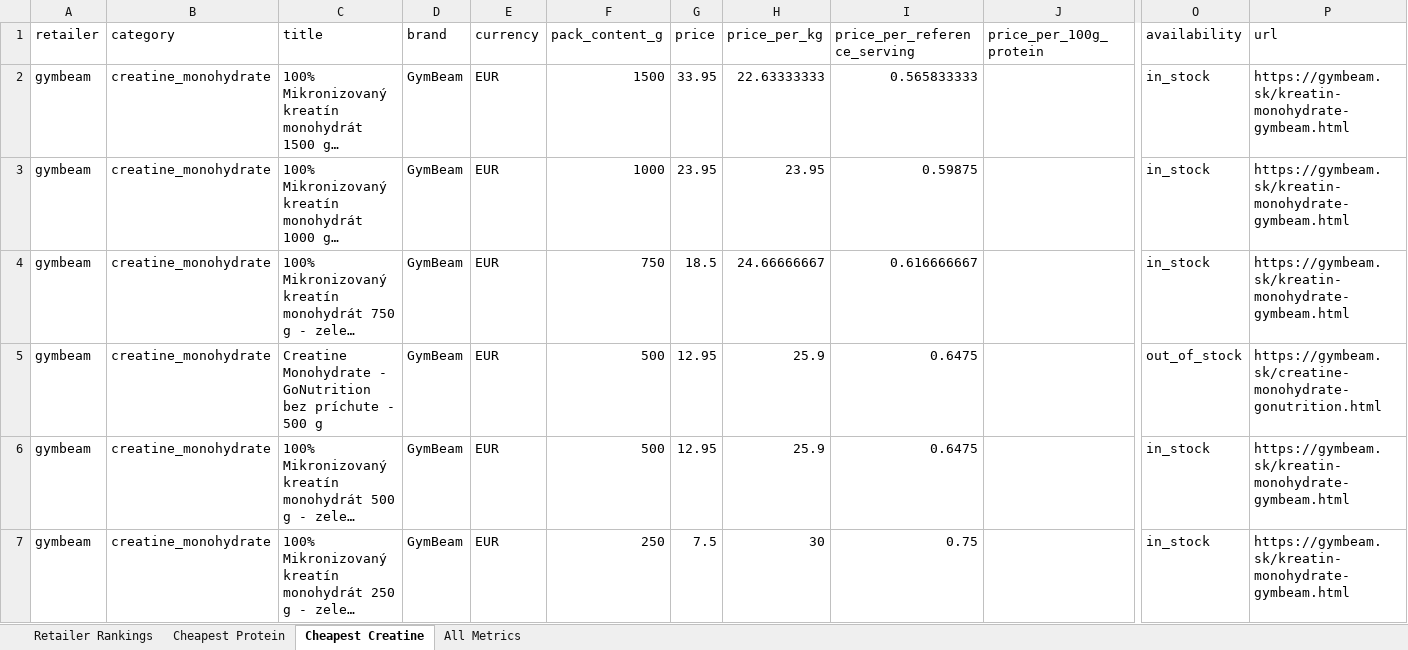
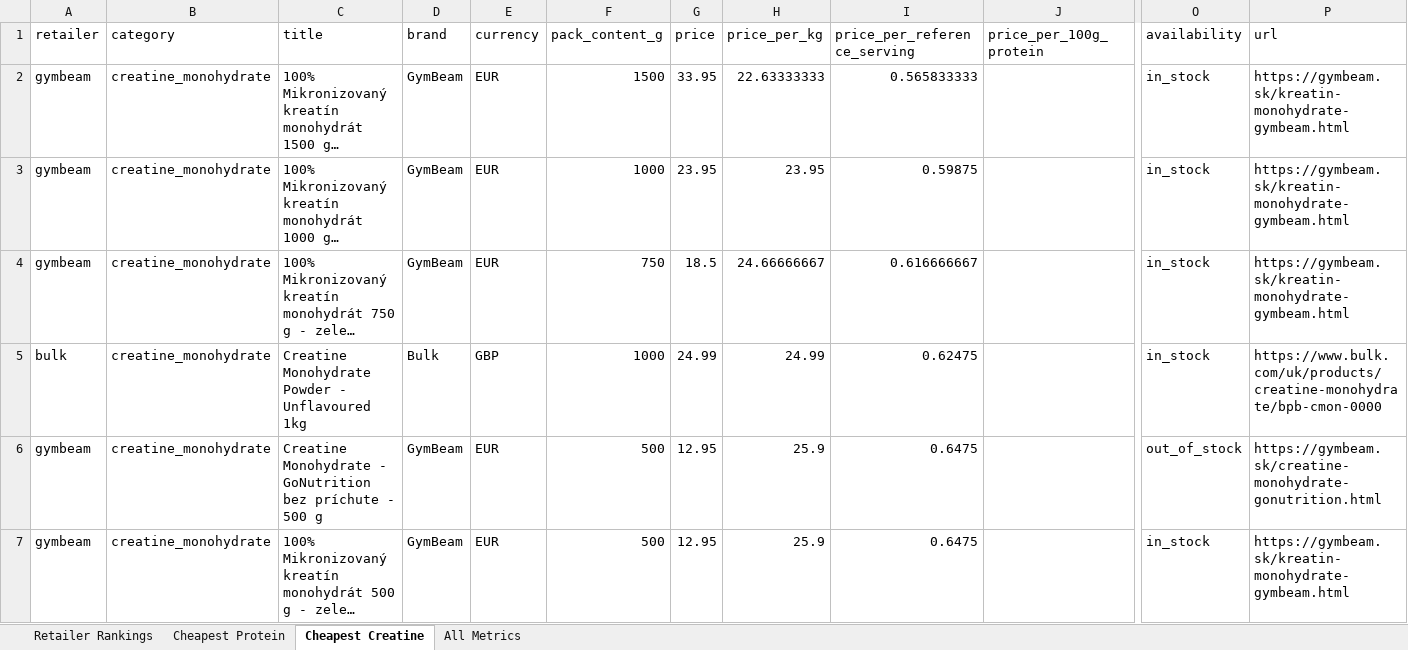
Before and after one commit to ToxicMinds/Web-Scr, an Excel workbook: artifacts/reports/report.xlsx, sheet Cheapest Creatine, drawn as a sheet; only a part is shown, gaps mark what is left out; the shorter side is filled out with more unchanged rows; long unchanged cells end in …; values as stored, in another font and other column widths than the file's, no borders; rows hold the shown columns only; the diff covers the shown part only; the diff names each change by its address in the sheet, - before the commit and + after, or states it on an @@ line.

```diff
--- a/artifacts/reports/report.xlsx (sheet Cheapest Creatine)
+++ b/artifacts/reports/report.xlsx (sheet Cheapest Creatine)
+row 5: bulk | creatine_monohydrate | Creatine Monohydrate Powder - Unflavoured 1kg | Bulk | GBP | 1000 | 24.99 | 24.99 | 0.62475 |  | in_stock | https://www.bulk.com/uk/products/creatine-monohydrate/bpb-cmon-0000
```
Also changed, not shown: 6 added rows elsewhere in this sheet, sheet All Metrics, sheet Retailer Rankings, web/public/reports/report.xlsx, 13 other files.
